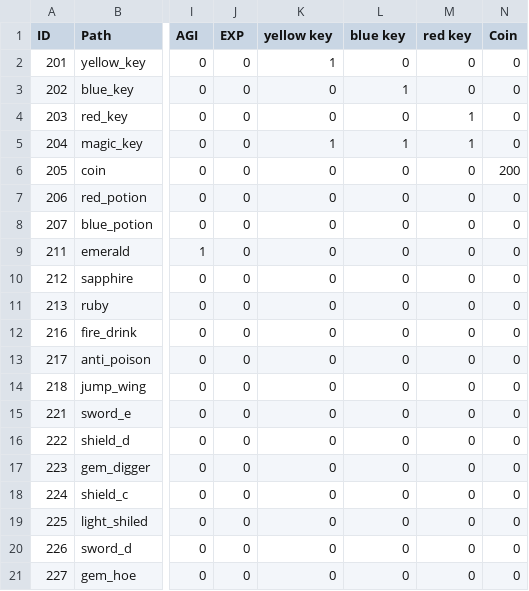
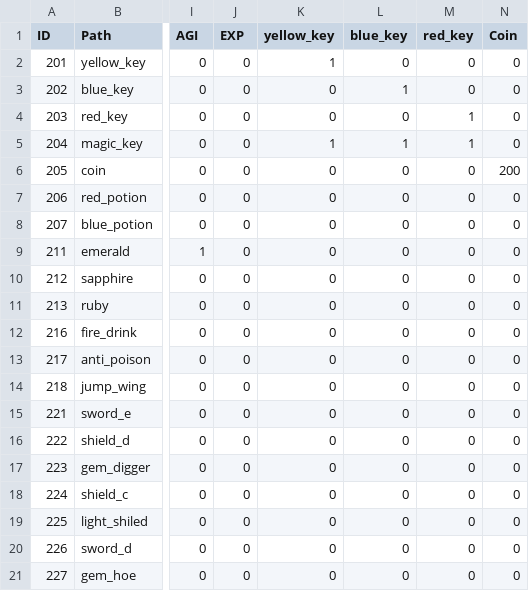
Before and after one commit to XWJWPIY/schoolwork_recreate_magic_tower, a CSV file: Resources/Datas/Data/Item.csv, drawn as a sheet; only a part is shown, gaps mark what is left out; the diff names each change by its address in the sheet, - before the commit and + after, or states it on an @@ line.

```diff
--- a/Resources/Datas/Data/Item.csv
+++ b/Resources/Datas/Data/Item.csv
-K1: yellow key
+K1: yellow_key
-L1: blue key
+L1: blue_key
-M1: red key
+M1: red_key
```
Also changed, not shown: Resources/Datas/Texts/7_shop_2_2_option.csv, 9 other files.
